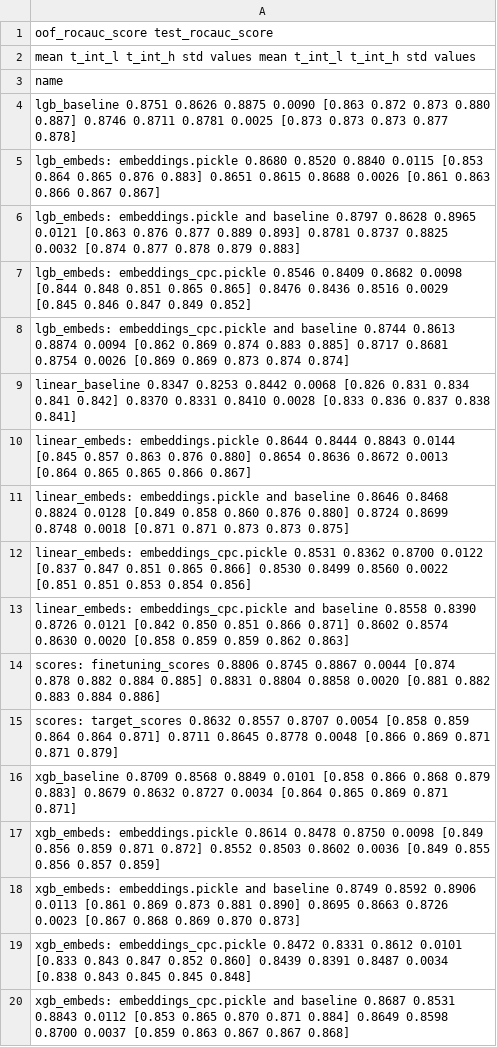
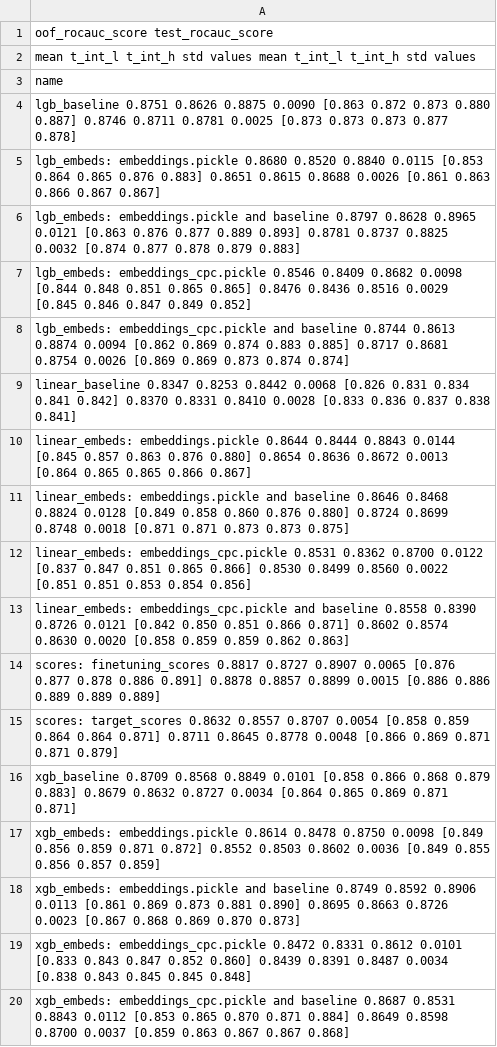
Before and after one commit to sberbank-ai-lab/pytorch-lifestream, a CSV file: opends/runs/scenario_gender.csv, drawn as a sheet.

Commit message:
scenario_gender.csv edited online with Bitbucket fine tuning final result

```diff
--- a/opends/runs/scenario_gender.csv
+++ b/opends/runs/scenario_gender.csv
@@ -13,3 +13,3 @@ linear_embeds: embeddings_cpc.pickle                    0.8531  0.8362  0.8700 0
 linear_embeds: embeddings_cpc.pickle and baseline       0.8558  0.8390  0.8726 0.0121  [0.842 0.850 0.851 0.866 0.871]            0.8602  0.8574  0.8630 0.0020  [0.858 0.859 0.859 0.862 0.863]
-scores: finetuning_scores                               0.8806  0.8745  0.8867 0.0044  [0.874 0.878 0.882 0.884 0.885]            0.8831  0.8804  0.8858 0.0020  [0.881 0.882 0.883 0.884 0.886]
+scores: finetuning_scores                               0.8817  0.8727  0.8907 0.0065  [0.876 0.877 0.878 0.886 0.891]            0.8878  0.8857  0.8899 0.0015  [0.886 0.886 0.889 0.889 0.889]
 scores: target_scores                                   0.8632  0.8557  0.8707 0.0054  [0.858 0.859 0.864 0.864 0.871]            0.8711  0.8645  0.8778 0.0048  [0.866 0.869 0.871 0.871 0.879]
```
